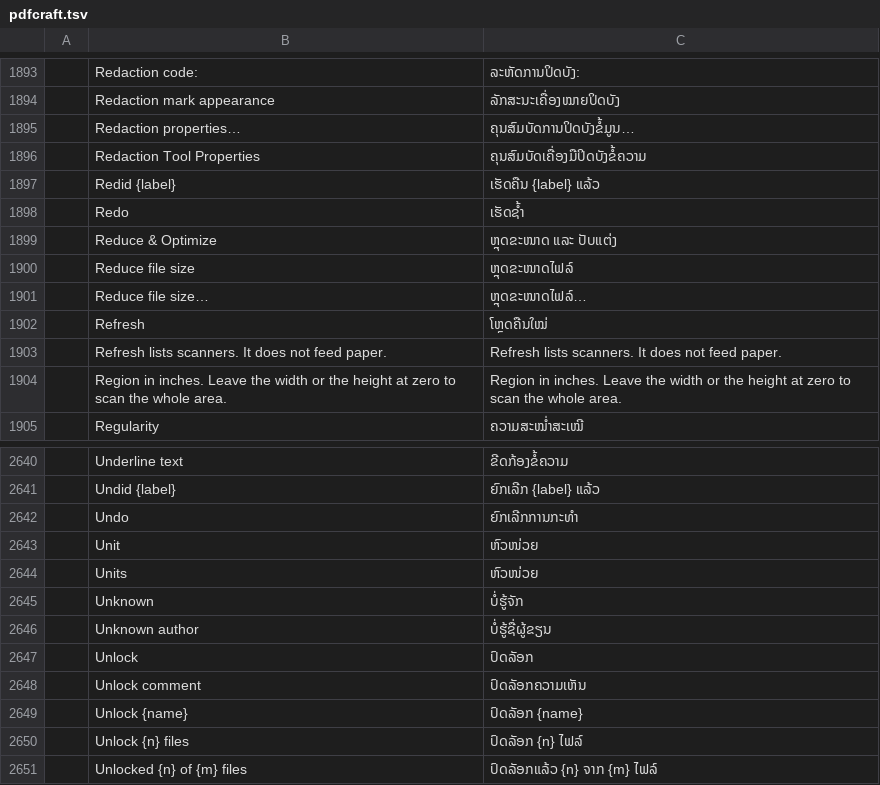
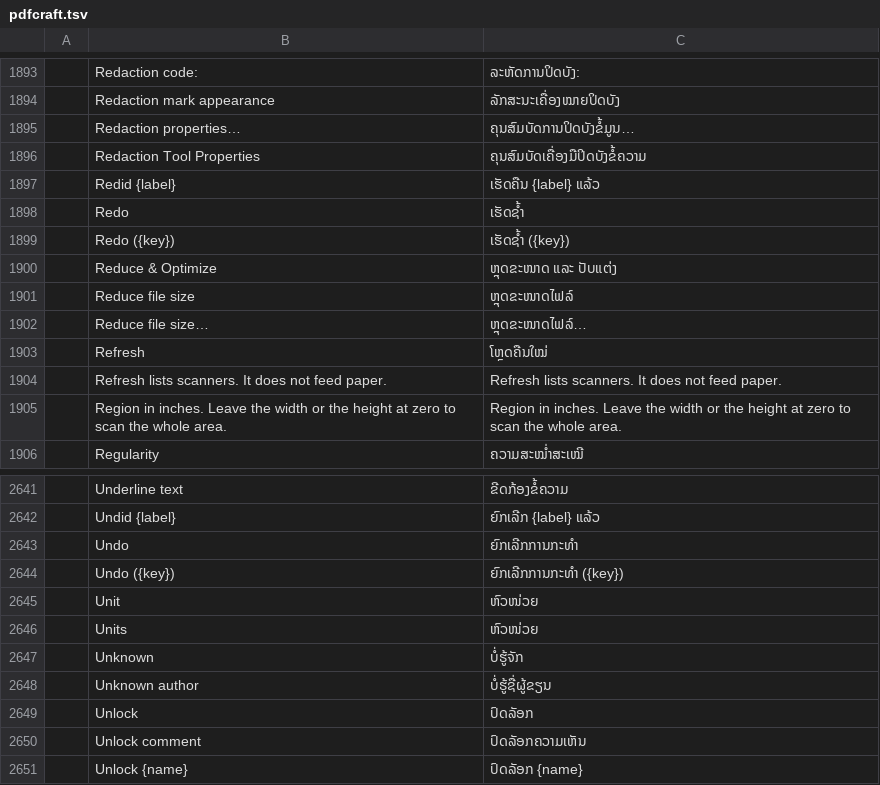
Before and after one commit to BBQ-MAN/craft-i18n, a TSV file: locales/lo/pdfcraft.tsv, drawn as a sheet; only a part is shown, gaps mark what is left out; the shorter side is filled out with more unchanged rows; the diff names each change by its address in the sheet, - before the commit and + after, or states it on an @@ line.

```diff
--- a/locales/lo/pdfcraft.tsv
+++ b/locales/lo/pdfcraft.tsv
+row 1899:  | Redo ({key}) | ເຮັດຊ້ຳ ({key})
+row 2644:  | Undo ({key}) | ຍົກເລີກການກະທຳ ({key})
```
Also changed, not shown: locales/ckb/pdfcraft.tsv, locales/el/pdfcraft.tsv, 31 other files.
